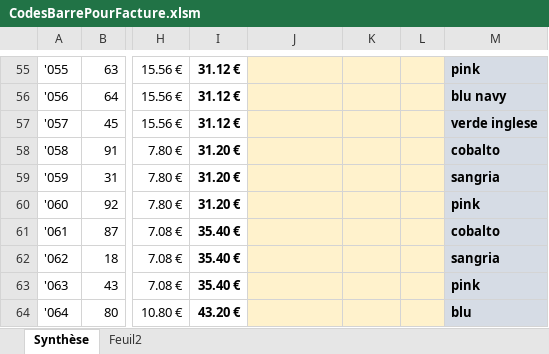
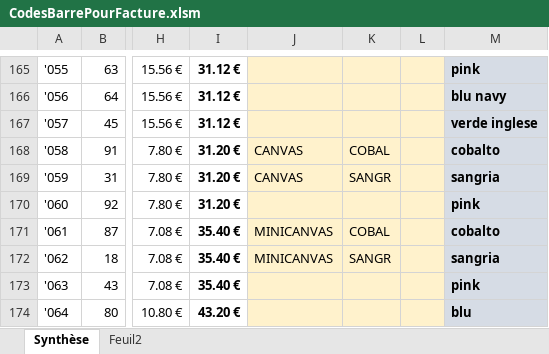
Before and after one commit to jeuleu/obg, an Excel workbook: Commande/CodesBarrePourFacture.xlsm, sheet Synthèse, drawn as a sheet; only a part is shown, gaps mark what is left out; values as stored, in another font and other column widths than the file's, no borders; conditional formats not drawn; addresses are those after the commit; the diff covers the shown part only; the diff names each change by its address in the sheet, - before the commit and + after, or states it on an @@ line.

```diff
--- a/Commande/CodesBarrePourFacture.xlsm (sheet Synthèse)
+++ b/Commande/CodesBarrePourFacture.xlsm (sheet Synthèse)
-J168:J169: (empty)
+J168:J169: CANVAS
-K168: (empty)
+K168: COBAL
-K169: (empty)
+K169: SANGR
-J171:J172: (empty)
+J171:J172: MINICANVAS
-K171: (empty)
+K171: COBAL
-K172: (empty)
+K172: SANGR
```
Also changed, not shown: 110 added rows, 3 removed rows, 86 edited cells and cell formats elsewhere in this sheet, formulas that keep their value, Commande/recapCommandes-TableauCroise.xlsm, 1 other file.
